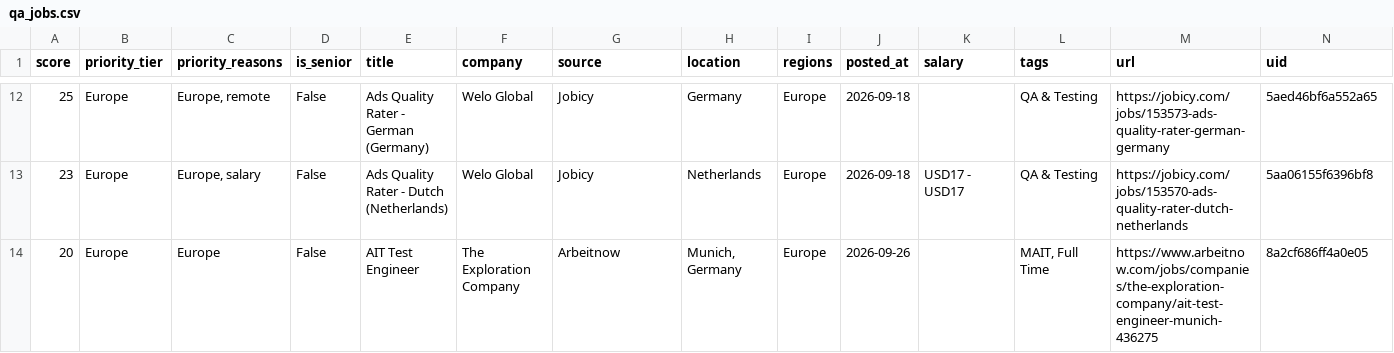
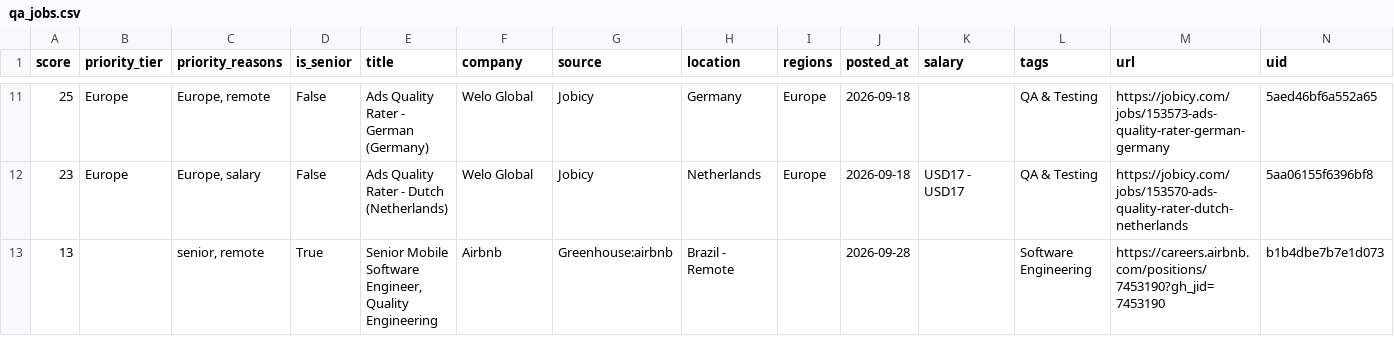
Before and after one commit to alif16syafri/job-scanner, a CSV file: output/qa_jobs.csv, drawn as a sheet; only a part is shown, gaps mark what is left out; removed rows and columns are numbered as before the commit, all else as after; the diff covers the shown part only; the diff names each change by its address in the sheet, - before the commit and + after, or states it on an @@ line.

```diff
--- a/output/qa_jobs.csv
+++ b/output/qa_jobs.csv
-row 14: 20 | Europe | Europe | False | AIT Test Engineer | The Exploration Company | Arbeitnow | Munich, Germany | Europe | 2026-09-26 |  | MAIT, Full Time | https://www.arbeitnow.com/jobs/companies/the-exploration-company/ait-test-engineer-munich-436275 | 8a2cf686ff4a0e05
+row 13: 13 |  | senior, remote | True | Senior Mobile Software Engineer, Quality Engineering | Airbnb | Greenhouse:airbnb | Brazil - Remote |  | 2026-09-28 |  | Software Engineering | https://careers.airbnb.com/positions/7453190?gh_jid=7453190 | b1b4dbe7b7e1d073
```
Also changed, not shown: 2 added rows, 3 removed rows and 43 edited cells elsewhere in this file, 2 other files.
